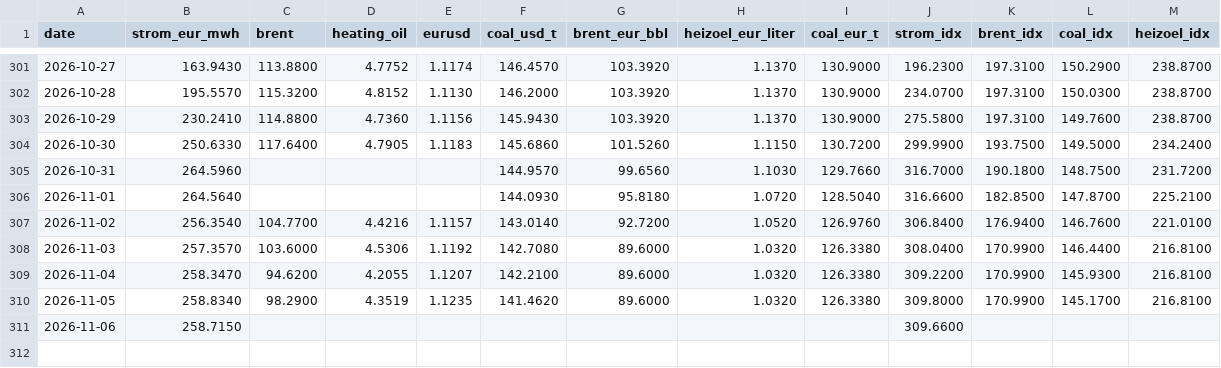
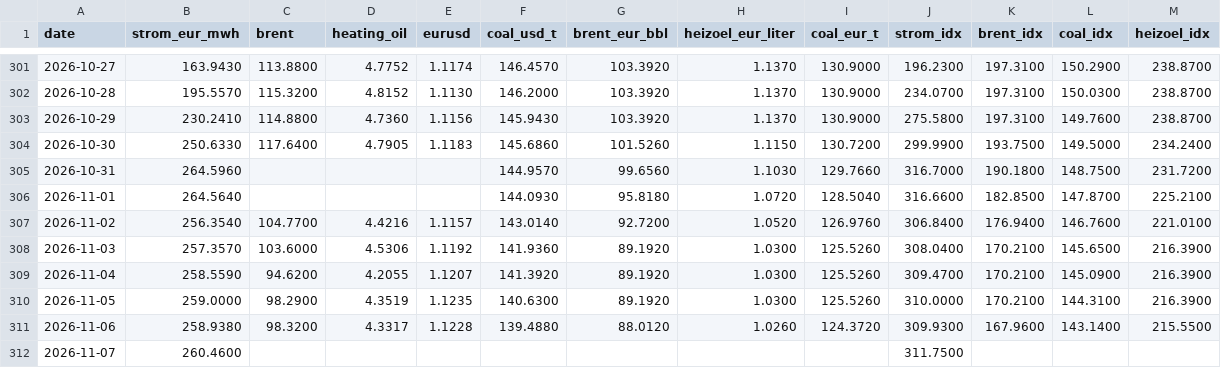
Before and after one commit to DoiEnnoson/Energyprices, a CSV file: data/daily_prices.csv, drawn as a sheet; only a part is shown, gaps mark what is left out.

```diff
--- a/data/daily_prices.csv
+++ b/data/daily_prices.csv
@@ -307,5 +307,6 @@ date,strom_eur_mwh,brent,heating_oil,eurusd,coal_usd_t,brent_eur_bbl,heizoel_eur
 2026-11-02,256.3540,104.7700,4.4216,1.1157,143.0140,92.7200,1.0520,126.9760,306.8400,176.9400,146.7600,221.0100
-2026-11-03,257.3570,103.6000,4.5306,1.1192,142.7080,89.6000,1.0320,126.3380,308.0400,170.9900,146.4400,216.8100
-2026-11-04,258.3470,94.6200,4.2055,1.1207,142.2100,89.6000,1.0320,126.3380,309.2200,170.9900,145.9300,216.8100
-2026-11-05,258.8340,98.2900,4.3519,1.1235,141.4620,89.6000,1.0320,126.3380,309.8000,170.9900,145.1700,216.8100
-2026-11-06,258.7150,,,,,,,,309.6600,,,
+2026-11-03,257.3570,103.6000,4.5306,1.1192,141.9360,89.1920,1.0300,125.5260,308.0400,170.2100,145.6500,216.3900
+2026-11-04,258.5590,94.6200,4.2055,1.1207,141.3920,89.1920,1.0300,125.5260,309.4700,170.2100,145.0900,216.3900
+2026-11-05,259.0000,98.2900,4.3519,1.1235,140.6300,89.1920,1.0300,125.5260,310.0000,170.2100,144.3100,216.3900
+2026-11-06,258.9380,98.3200,4.3317,1.1228,139.4880,88.0120,1.0260,124.3720,309.9300,167.9600,143.1400,215.5500
+2026-11-07,260.4600,,,,,,,,311.7500,,,
```
Also changed, not shown: 3 other files.
